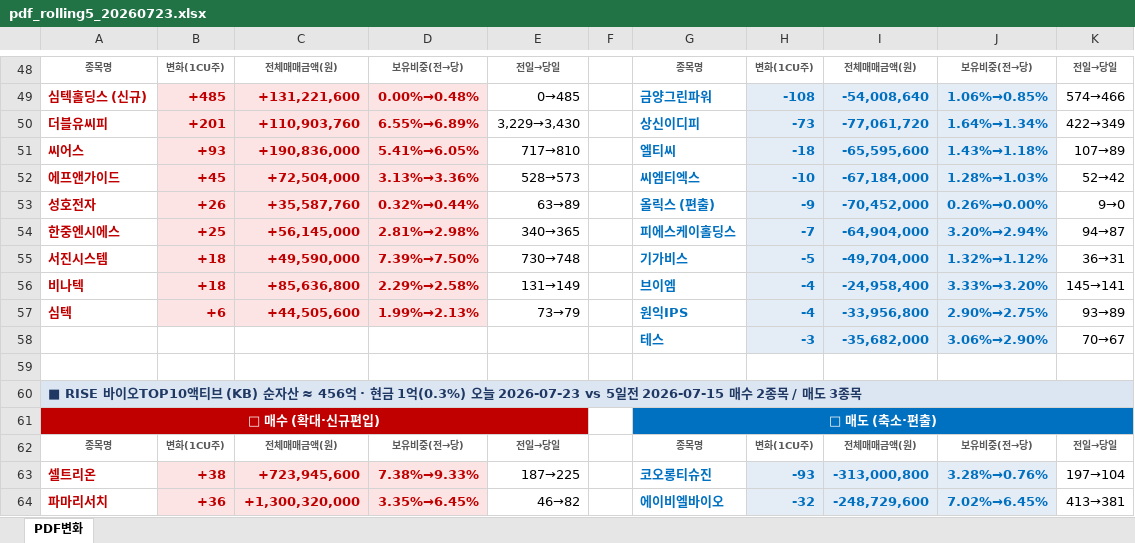
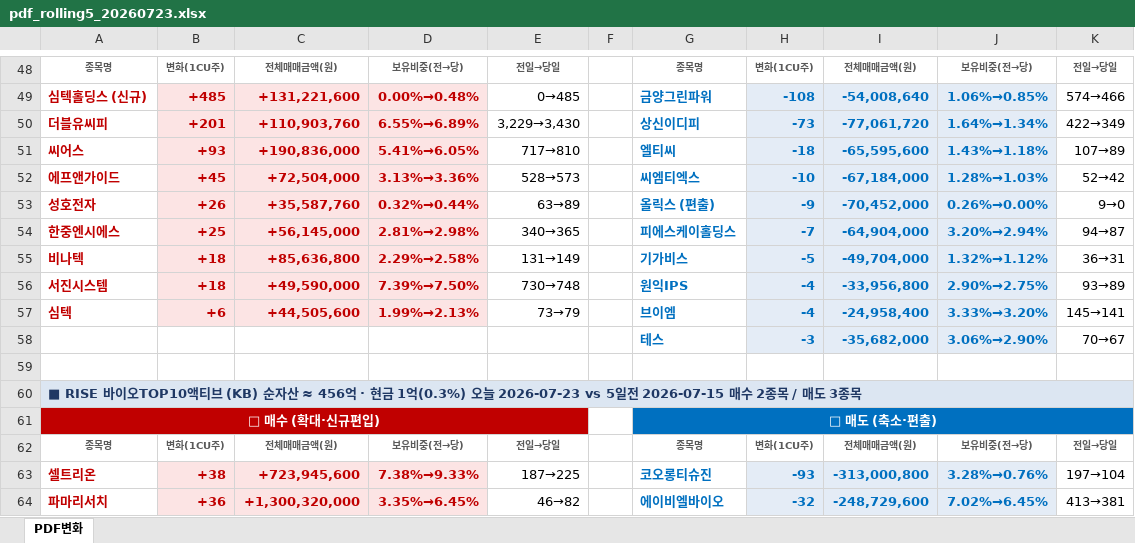
Before and after one commit to unrevr15/etf-reports, an Excel workbook: reports/pdf_rolling5_20260723.xlsx, sheet PDF변화, drawn as a sheet; only a part is shown, gaps mark what is left out; values as stored, in another font and other column widths than the file's, no borders; removed rows and columns are numbered as before the commit, all else as after; the diff covers the shown part only; the diff names each change by its address in the sheet, - before the commit and + after, or states it on an @@ line.

```diff
--- a/reports/pdf_rolling5_20260723.xlsx (sheet PDF변화)
+++ b/reports/pdf_rolling5_20260723.xlsx (sheet PDF변화)
+row 55: 비나텍 | +18 | +85,636,800 | 2.29%→2.58% | 131→149 |  | 기가비스 | -5 | -49,704,000 | 1.32%→1.12% | 36→31
-G56: 기가비스
+G56: 원익IPS
-H56: -5
+H56: -4
-I56: -49,704,000
+I56: -33,956,800
-J56: 1.32%→1.12%
+J56: 2.90%→2.75%
-K56: 36→31
+K56: 93→89
-row 56: 비나텍 | +18 | +85,636,800 | 2.29%→2.58% | 131→149 |  | 브이엠 | -4 | -24,958,400 | 3.33%→3.20% | 145→141
-G57: 원익IPS
+G57: 브이엠
-I57: -33,956,800
+I57: -24,958,400
-J57: 2.90%→2.75%
+J57: 3.33%→3.20%
-K57: 93→89
+K57: 145→141
```
Also changed, not shown: 2 added rows, 2 removed rows, 27 edited cells and cell formats elsewhere in this sheet, reports/pdf_change_20260723.xlsx, 1 other file.
